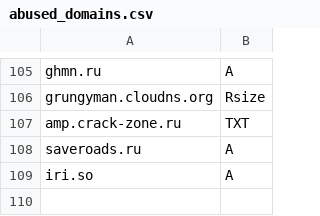
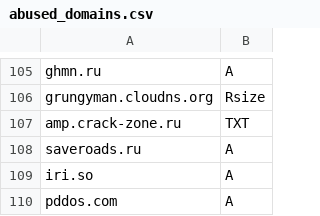
Before and after one commit to smurfmonitor/dns-iptables-rules, a CSV file: abused_domains.csv, drawn as a sheet; only a part is shown, gaps mark what is left out; the diff names each change by its address in the sheet, - before the commit and + after, or states it on an @@ line.

Commit message:
New domain pddos.com

```diff
--- a/abused_domains.csv
+++ b/abused_domains.csv
+row 110: pddos.com | A
```
Also changed, not shown: 2 other files.
